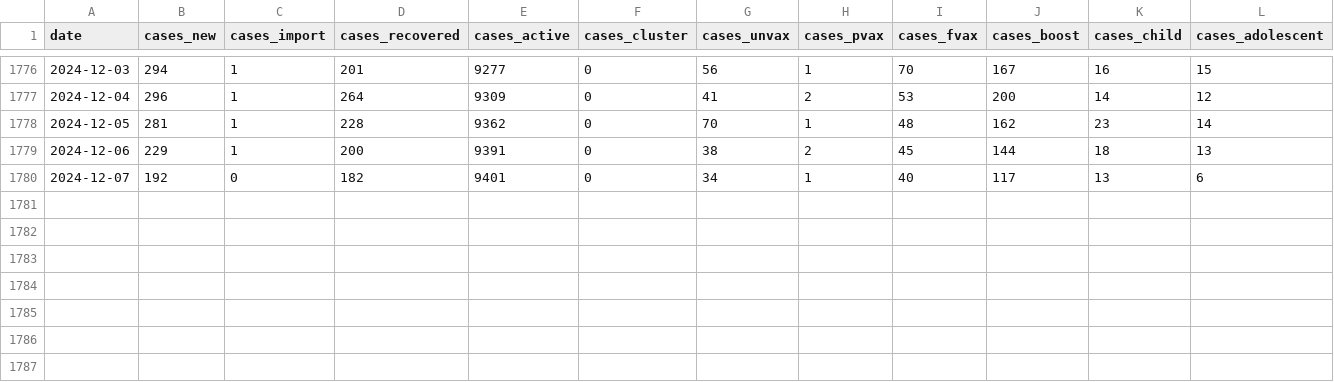
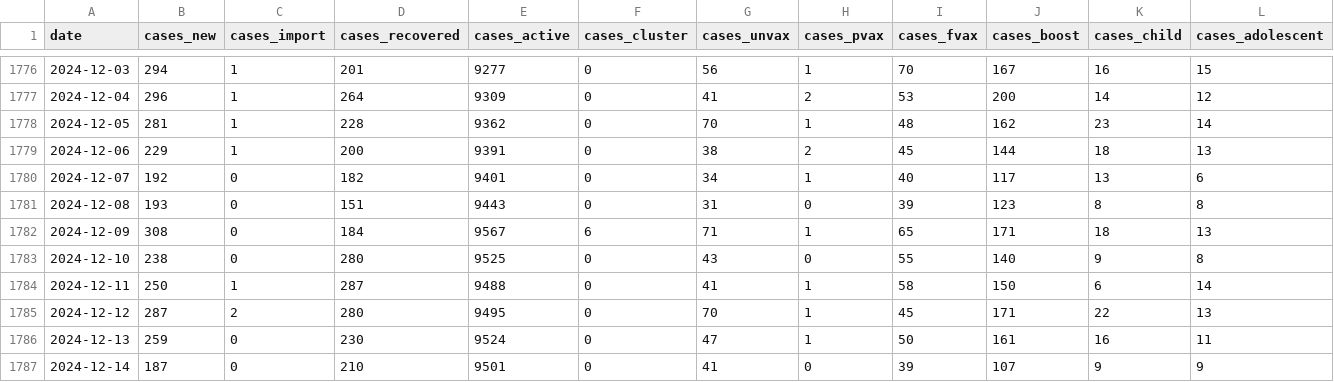
Before and after one commit to rvaughan/coronavirus-data, a CSV file: malaysia/cases_malaysia.csv, drawn as a sheet; only a part is shown, gaps mark what is left out; rows hold the shown columns only; the diff names each change by its address in the sheet, - before the commit and + after, or states it on an @@ line.

```diff
--- a/malaysia/cases_malaysia.csv
+++ b/malaysia/cases_malaysia.csv
+row 1781: 2024-12-08 | 193 | 0 | 151 | 9443 | 0 | 31 | 0 | 39 | 123 | 8 | 8
+row 1782: 2024-12-09 | 308 | 0 | 184 | 9567 | 6 | 71 | 1 | 65 | 171 | 18 | 13
+row 1783: 2024-12-10 | 238 | 0 | 280 | 9525 | 0 | 43 | 0 | 55 | 140 | 9 | 8
+row 1784: 2024-12-11 | 250 | 1 | 287 | 9488 | 0 | 41 | 1 | 58 | 150 | 6 | 14
+row 1785: 2024-12-12 | 287 | 2 | 280 | 9495 | 0 | 70 | 1 | 45 | 171 | 22 | 13
+row 1786: 2024-12-13 | 259 | 0 | 230 | 9524 | 0 | 47 | 1 | 50 | 161 | 16 | 11
+row 1787: 2024-12-14 | 187 | 0 | 210 | 9501 | 0 | 41 | 0 | 39 | 107 | 9 | 9
```
Also changed, not shown: malaysia/deaths_malaysia.csv, 5 other files.
